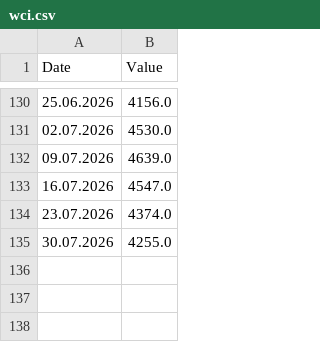
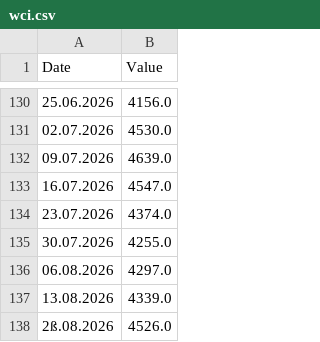
Before and after one commit to DoiEnnoson/freight-indices-newsletter, a CSV file: data/wci.csv, drawn as a sheet; only a part is shown, gaps mark what is left out; the diff names each change by its address in the sheet, - before the commit and + after, or states it on an @@ line.

Commit message:
Update wci.csv

```diff
--- a/data/wci.csv
+++ b/data/wci.csv
+row 136: 06.08.2026 | 4297.0
+row 137: 13.08.2026 | 4339.0
+row 138: 2ß.08.2026 | 4526.0
```
